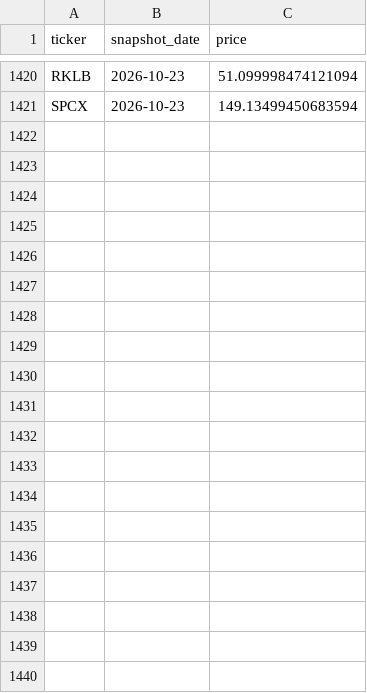
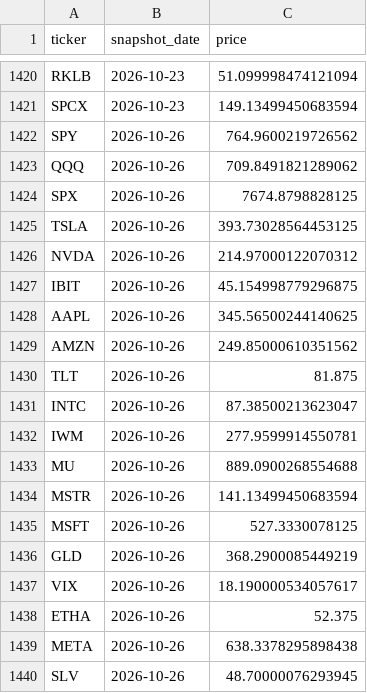
Before and after one commit to vladk-III/Options, a CSV file: daily_data.csv, drawn as a sheet; only a part is shown, gaps mark what is left out; the diff covers the shown part only; the diff names each change by its address in the sheet, - before the commit and + after, or states it on an @@ line.

```diff
--- a/daily_data.csv
+++ b/daily_data.csv
+row 1422: SPY | 2026-10-26 | 764.9600219726562
+row 1423: QQQ | 2026-10-26 | 709.8491821289062
+row 1424: SPX | 2026-10-26 | 7674.8798828125
+row 1425: TSLA | 2026-10-26 | 393.73028564453125
+row 1426: NVDA | 2026-10-26 | 214.97000122070312
+row 1427: IBIT | 2026-10-26 | 45.154998779296875
+row 1428: AAPL | 2026-10-26 | 345.56500244140625
+row 1429: AMZN | 2026-10-26 | 249.85000610351562
+row 1430: TLT | 2026-10-26 | 81.875
+row 1431: INTC | 2026-10-26 | 87.38500213623047
+row 1432: IWM | 2026-10-26 | 277.9599914550781
+row 1433: MU | 2026-10-26 | 889.0900268554688
+row 1434: MSTR | 2026-10-26 | 141.13499450683594
+row 1435: MSFT | 2026-10-26 | 527.3330078125
+row 1436: GLD | 2026-10-26 | 368.2900085449219
+row 1437: VIX | 2026-10-26 | 18.190000534057617
+row 1438: ETHA | 2026-10-26 | 52.375
+row 1439: META | 2026-10-26 | 638.3378295898438
+row 1440: SLV | 2026-10-26 | 48.70000076293945
```
Also changed, not shown: 13 added rows elsewhere in this file, 2 other files.
